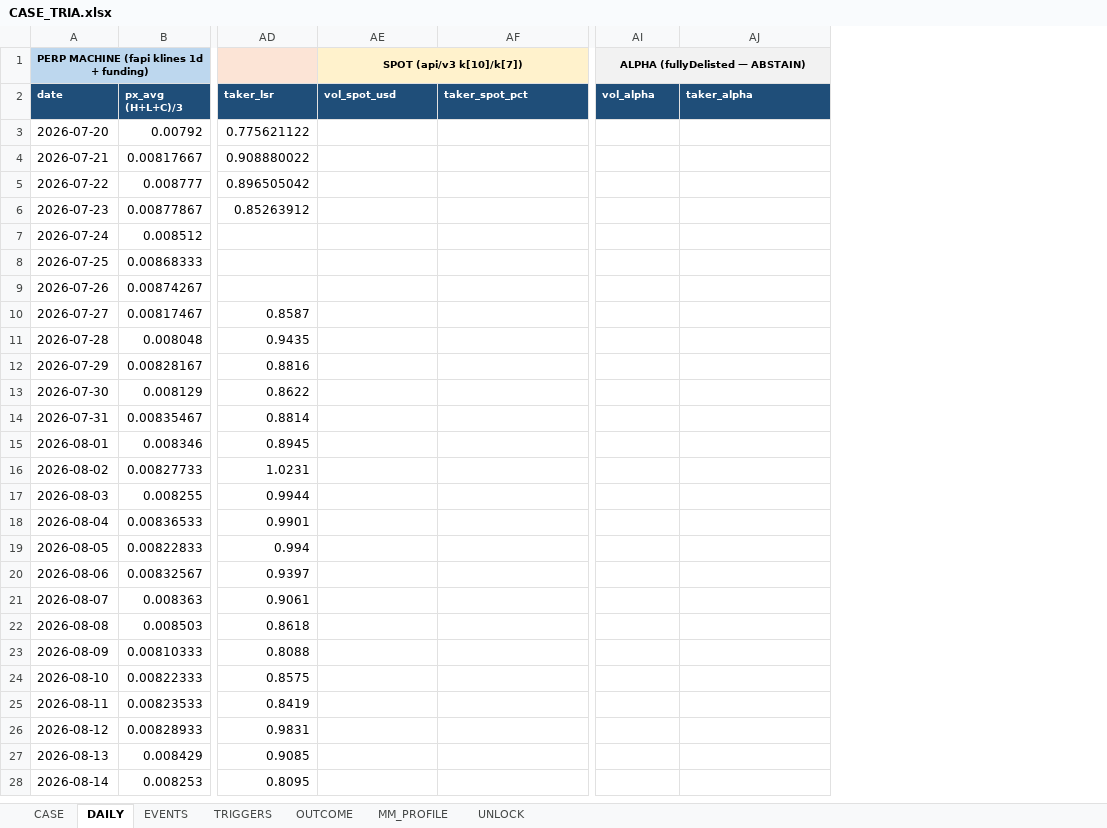
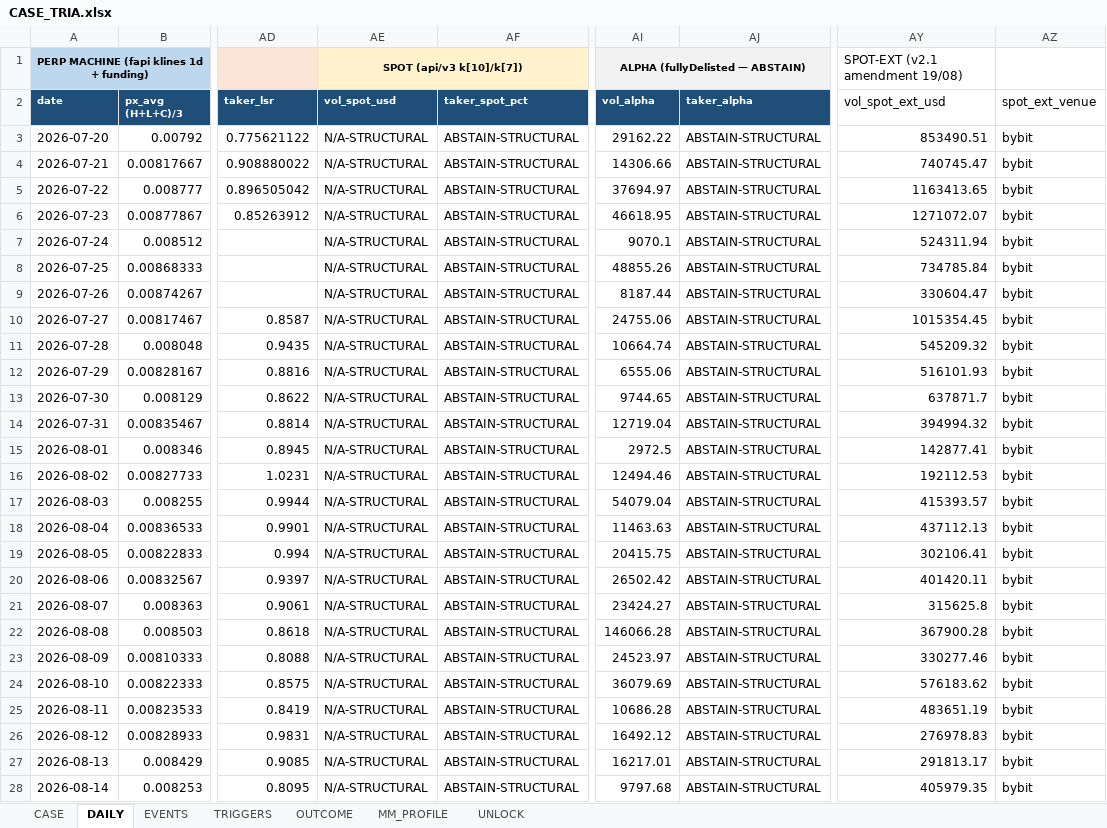
Before and after one commit to Tienbui228/whale_data, an Excel workbook: docs/case_files/CASE_TRIA.xlsx, sheet DAILY, drawn as a sheet; only a part is shown, gaps mark what is left out; values as stored, in another font and other column widths than the file's, no borders; the diff covers the shown part only; the diff names each change by its address in the sheet, - before the commit and + after, or states it on an @@ line.

```diff
--- a/docs/case_files/CASE_TRIA.xlsx (sheet DAILY)
+++ b/docs/case_files/CASE_TRIA.xlsx (sheet DAILY)
+column AY (vol_spot_ext_usd), row 1: SPOT-EXT (v2.1 amendment 19/08); rows 3-28: 853490.51 | 740745.47 | 1163413.65 | 1271072.07 | 524311.94 | 734785.84 | 330604.47 | 1015354.45 | 545209.32 | 516101.93 | 637871.7 | 394994.32 | 142877.41 | 192112.53 | 415393.57 | 437112.13 | 302106.41 | 401420.11 | 315625.8 | 367900.28 | 330277.46 | 576183.62 | 483651.19 | 276978.83 | 291813.17 | 405979.35
+column AZ (spot_ext_venue), rows 3-28: all bybit
-AE3:AE28 (vol_spot_usd): (empty)
+AE3:AE28 (vol_spot_usd): N/A-STRUCTURAL
-AF3:AF28 (taker_spot_pct): (empty)
+AF3:AF28 (taker_spot_pct): ABSTAIN-STRUCTURAL
-AI3 (vol_alpha): (empty)
+AI3 (vol_alpha): 29162.22
-AJ3:AJ28 (taker_alpha): (empty)
+AJ3:AJ28 (taker_alpha): ABSTAIN-STRUCTURAL
-AI4 (vol_alpha): (empty)
+AI4 (vol_alpha): 14306.66
-AI5 (vol_alpha): (empty)
+AI5 (vol_alpha): 37694.97
-AI6 (vol_alpha): (empty)
+AI6 (vol_alpha): 46618.95
-AI7 (vol_alpha): (empty)
+AI7 (vol_alpha): 9070.1
-AI8 (vol_alpha): (empty)
+AI8 (vol_alpha): 48855.26
-AI9 (vol_alpha): (empty)
+AI9 (vol_alpha): 8187.44
-AI10 (vol_alpha): (empty)
+AI10 (vol_alpha): 24755.06
-AI11 (vol_alpha): (empty)
+AI11 (vol_alpha): 10664.74
-AI12 (vol_alpha): (empty)
+AI12 (vol_alpha): 6555.06
-AI13 (vol_alpha): (empty)
+AI13 (vol_alpha): 9744.65
-AI14 (vol_alpha): (empty)
+AI14 (vol_alpha): 12719.04
-AI15 (vol_alpha): (empty)
+AI15 (vol_alpha): 2972.5
-AI16 (vol_alpha): (empty)
+AI16 (vol_alpha): 12494.46
-AI17 (vol_alpha): (empty)
+AI17 (vol_alpha): 54079.04
-AI18 (vol_alpha): (empty)
+AI18 (vol_alpha): 11463.63
-AI19 (vol_alpha): (empty)
+AI19 (vol_alpha): 20415.75
-AI20 (vol_alpha): (empty)
+AI20 (vol_alpha): 26502.42
-AI21 (vol_alpha): (empty)
+AI21 (vol_alpha): 23424.27
-AI22 (vol_alpha): (empty)
+AI22 (vol_alpha): 146066.28
-AI23 (vol_alpha): (empty)
+AI23 (vol_alpha): 24523.97
-AI24 (vol_alpha): (empty)
+AI24 (vol_alpha): 36079.69
-AI25 (vol_alpha): (empty)
+AI25 (vol_alpha): 10686.28
-AI26 (vol_alpha): (empty)
+AI26 (vol_alpha): 16492.12
-AI27 (vol_alpha): (empty)
+AI27 (vol_alpha): 16217.01
-AI28 (vol_alpha): (empty)
+AI28 (vol_alpha): 9797.68
```
Also changed, not shown: 16 edited cells elsewhere in this sheet, 8 other files.
